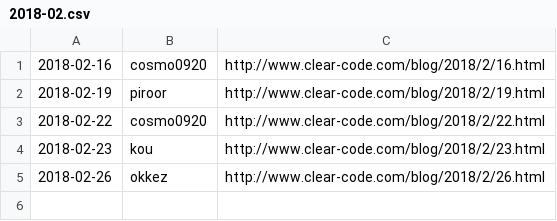
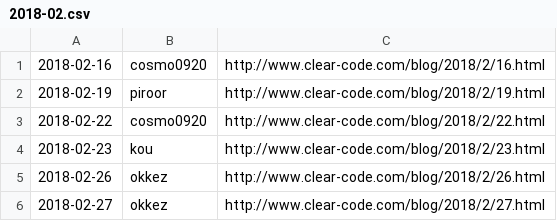
Before and after one commit to clear-code/statistics, a CSV file: blog/2018-02.csv, drawn as a sheet; the diff names each change by its address in the sheet, - before the commit and + after, or states it on an @@ line.

Commit message:
Add blog entry!!

```diff
--- a/blog/2018-02.csv
+++ b/blog/2018-02.csv
+row 6: 2018-02-27 | okkez | http://www.clear-code.com/blog/2018/2/27.html
```
